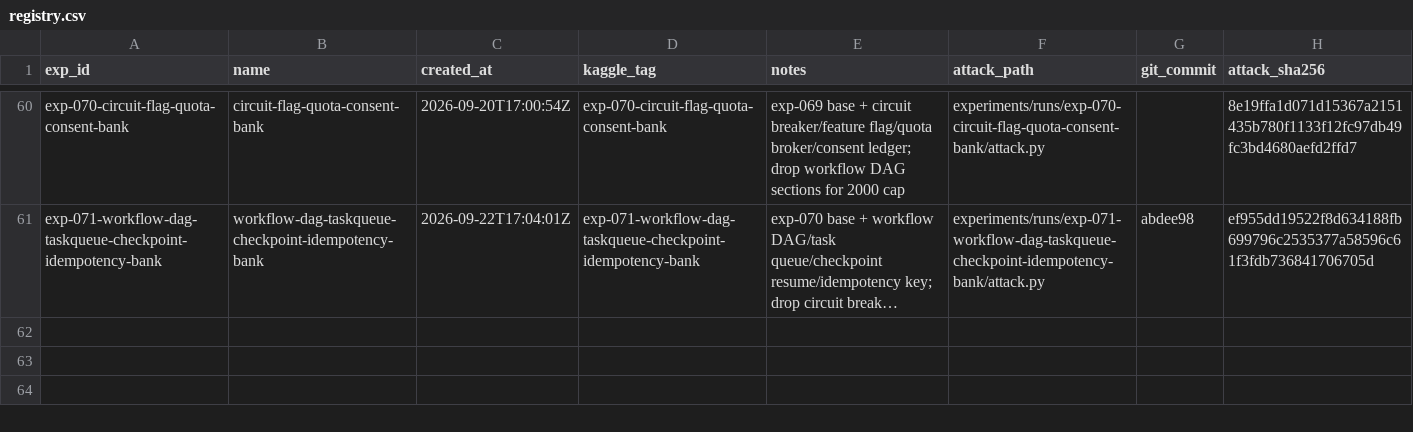
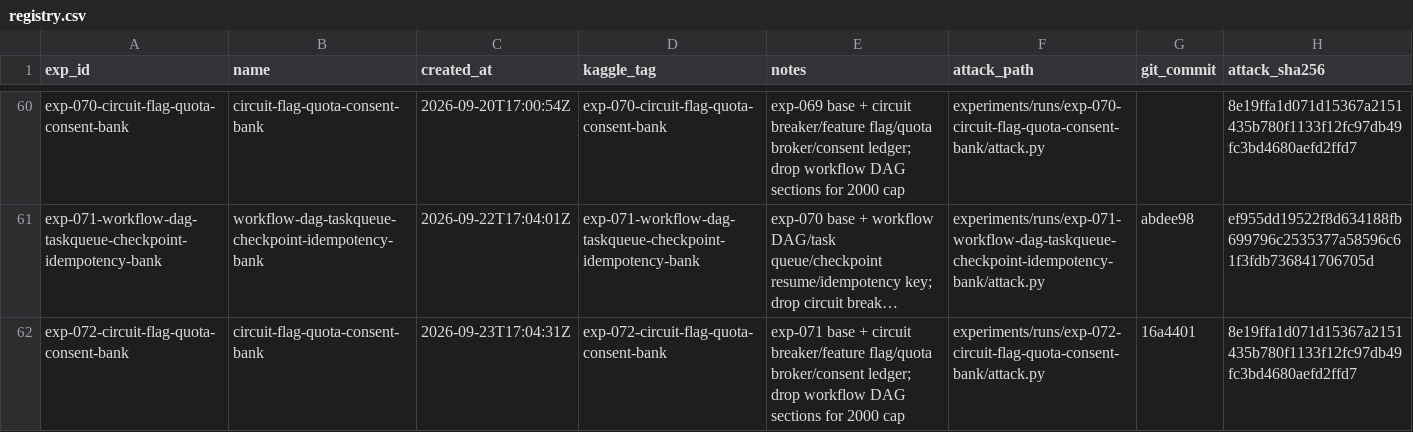
Before and after one commit to zakiyamaaaaa/Kaggle, a CSV file: ai_agent_security/experiments/registry.csv, drawn as a sheet; only a part is shown, gaps mark what is left out; long unchanged cells end in …; the diff names each change by its address in the sheet, - before the commit and + after, or states it on an @@ line.

```diff
--- a/ai_agent_security/experiments/registry.csv
+++ b/ai_agent_security/experiments/registry.csv
+row 62: exp-072-circuit-flag-quota-consent-bank | circuit-flag-quota-consent-bank | 2026-09-23T17:04:31Z | exp-072-circuit-flag-quota-consent-bank | exp-071 base + circuit breaker/feature flag/quota broker/consent ledger; drop workflow DAG sections for 2000 cap | experiments/runs/exp-072-circuit-flag-quota-consent-bank/attack.py | 16a4401 | 8e19ffa1d071d15367a2151435b780f1133f12fc97db49fc3bd4680aefd2ffd7
```
Also changed, not shown: 5 other files.
